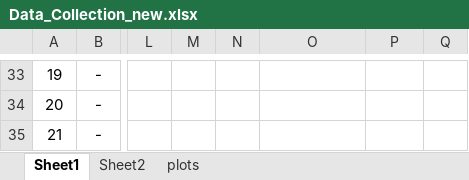
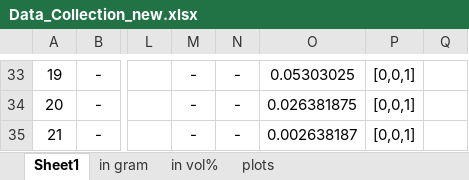
Before and after one commit to abahman/Trunk, an Excel workbook: ANN_Graphene/Data_Collection_new.xlsx, sheet Sheet1, drawn as a sheet; only a part is shown, gaps mark what is left out; values as stored, in another font and other column widths than the file's, no borders; the diff covers the shown part only; the diff names each change by its address in the sheet, - before the commit and + after, or states it on an @@ line.

```diff
--- a/ANN_Graphene/Data_Collection_new.xlsx (sheet Sheet1)
+++ b/ANN_Graphene/Data_Collection_new.xlsx (sheet Sheet1)
-sheet tab: Sheet2
+sheet tab: in gram
+sheet tab: in vol%
-M33:M35: (empty)
+M33:M35: -
-N33:N35: (empty)
+N33:N35: -
-O33: (empty)
+O33: 0.05303025
-P33:P35: (empty)
+P33:P35: [0,0,1]
-O34: (empty)
+O34: 0.026381875
-O35: (empty)
+O35: 0.002638187
```
Also changed, not shown: 83 edited cells, cell formats and merged cells elsewhere in this sheet, sheet in gram, 28 other files.
